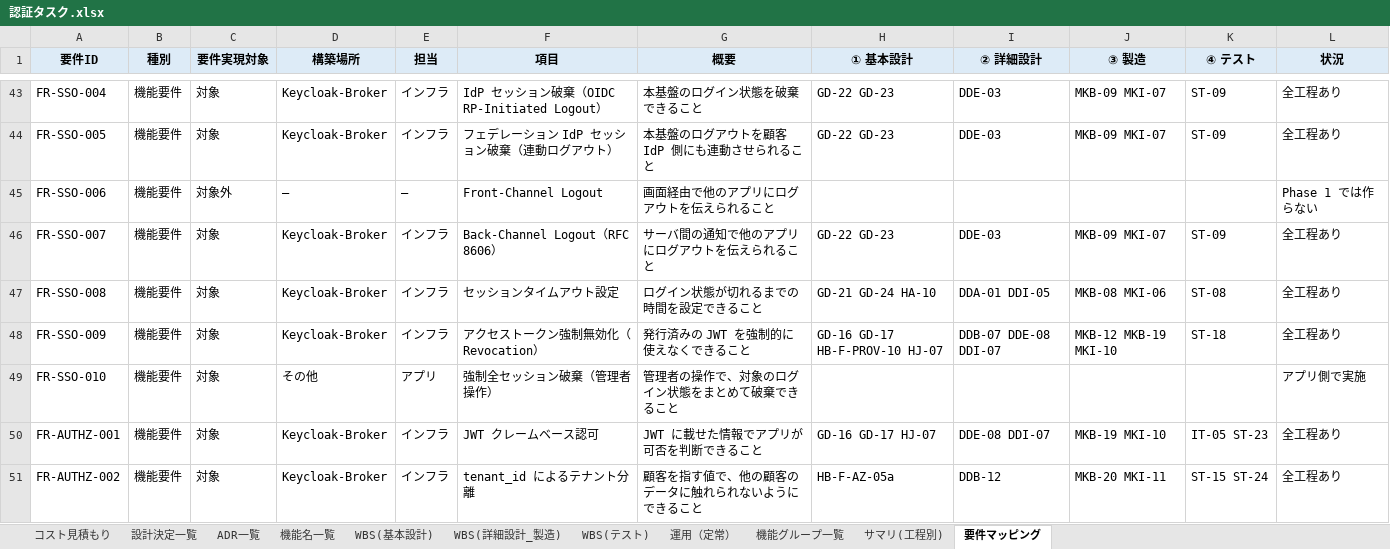
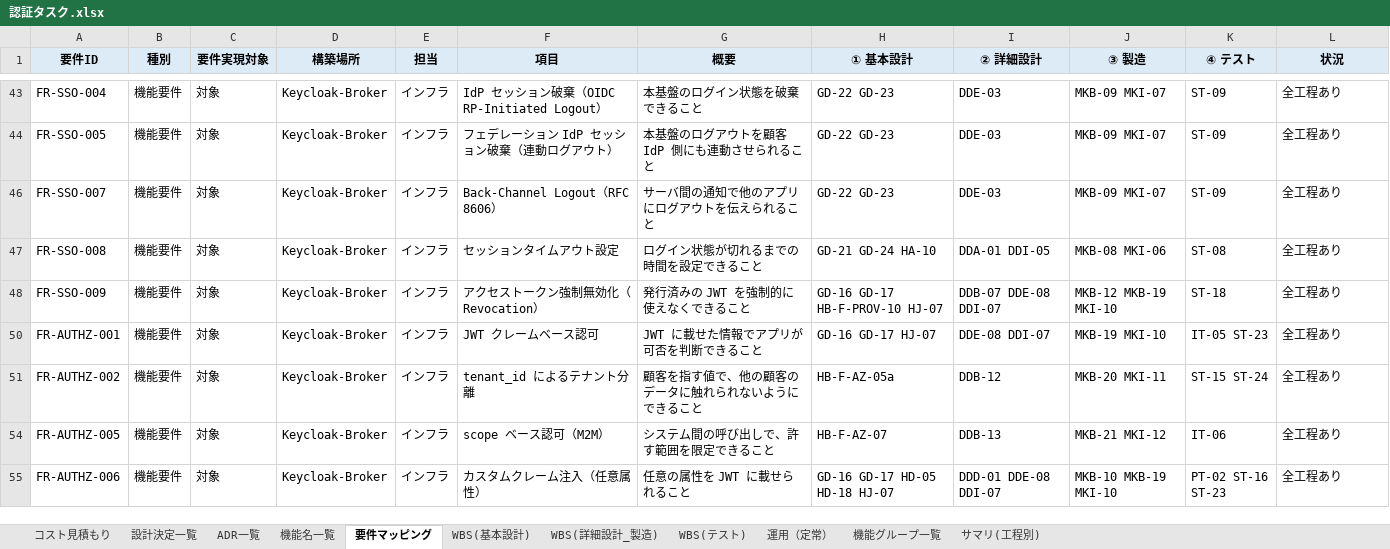
Before and after one commit to suepie/aws-atuh-poc, an Excel workbook: doc/excel/認証タスク.xlsx, sheet 要件マッピング, drawn as a sheet; only a part is shown, gaps mark what is left out; the shorter side is filled out with more unchanged rows; values as stored, in another font and other column widths than the file's, no borders; the diff covers the shown part only; the diff names each change by its address in the sheet, - before the commit and + after, or states it on an @@ line.

```diff
--- a/doc/excel/認証タスク.xlsx (sheet 要件マッピング)
+++ b/doc/excel/認証タスク.xlsx (sheet 要件マッピング)
@@ sheet tab order changed: コスト見積もり | 設計決定一覧 | ADR一覧 | 機能名一覧 | 要件マッピング | WBS(基本設計) | WBS(詳細設計_製造) | WBS(テスト) | 運用（定常） | 機能グループ一覧 | サマリ(工程別) @@
@@ row 45 hidden: FR-SSO-006 | 機能要件 | 対象外 | — | — | Front-Channel Logout | 画面経由で他のアプリにログアウトを伝えられること |  |  |  |  | Phase 1 では作らない @@
@@ row 49 hidden: FR-SSO-010 | 機能要件 | 対象 | その他 | アプリ | 強制全セッション破棄（管理者操作） | 管理者の操作で、対象のログイン状態をまとめて破棄できること |  |  |  |  | アプリ側で実施 @@
```
Also changed, not shown: 46 hidden or unhidden rows elsewhere in this sheet, 13 other files.
